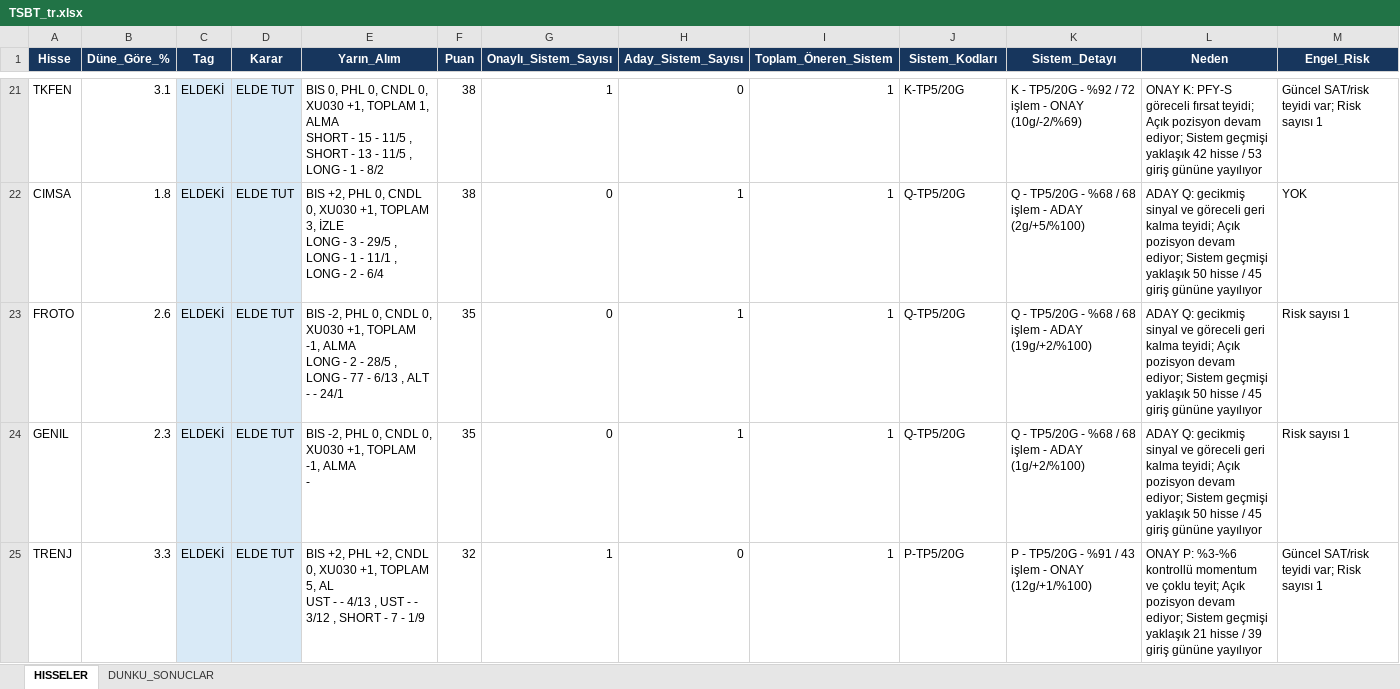
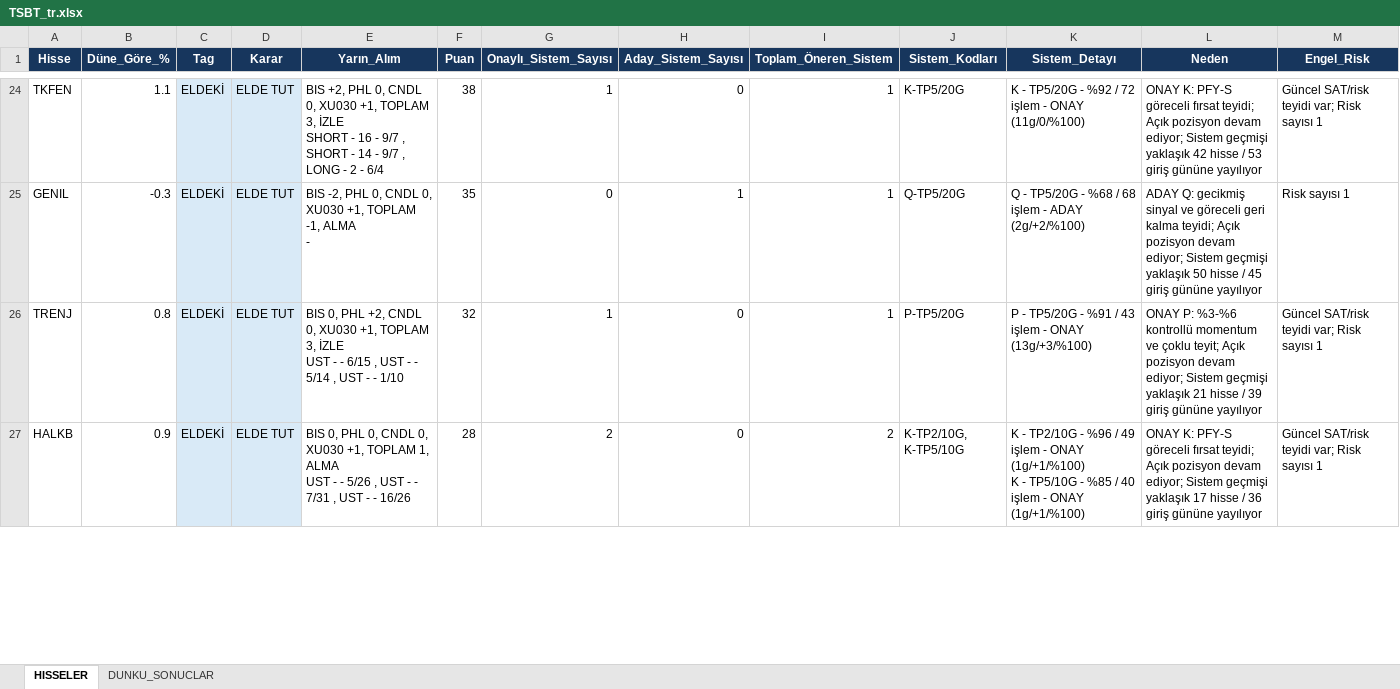
Before and after one commit to serkanche/portfoy, an Excel workbook: TSBT_tr.xlsx, sheet HISSELER, drawn as a sheet; only a part is shown, gaps mark what is left out; values as stored, in another font and other column widths than the file's, no borders; removed rows and columns are numbered as before the commit, all else as after; ↵ is a line break in a cell; the diff covers the shown part only; the diff names each change by its address in the sheet, - before the commit and + after, or states it on an @@ line.

Commit message:
Güncelle: TSBT_tr.xlsx

```diff
--- a/TSBT_tr.xlsx (sheet HISSELER)
+++ b/TSBT_tr.xlsx (sheet HISSELER)
-B24 (Düne_Göre_%): 3.1
+B24 (Düne_Göre_%): 1.1
-E24 (Yarın_Alım): BIS 0, PHL 0, CNDL 0, XU030 +1, TOPLAM 1, ALMA ↵ SHORT - 15 - 11/5 , SHORT - 13 - 11/5 , LONG - 1 - 8/2
+E24 (Yarın_Alım): BIS +2, PHL 0, CNDL 0, XU030 +1, TOPLAM 3, İZLE ↵ SHORT - 16 - 9/7 , SHORT - 14 - 9/7 , LONG - 2 - 6/4
-K24 (Sistem_Detayı): …- ONAY (10g/-2/%69)
+K24 (Sistem_Detayı): …- ONAY (11g/0/%100)
-row 22: CIMSA | 1.8 | ELDEKİ | ELDE TUT | BIS +2, PHL 0, CNDL 0, XU030 +1, TOPLAM 3, İZLE ↵ LONG - 3 - 29/5 , LONG - 1 - 11/1 , LONG - 2 - 6/4 | 38 | 0 | 1 | 1 | Q-TP5/20G | Q - TP5/20G - %68 / 68 işlem - ADAY (2g/+5/%100) | ADAY Q: gecikmiş sinyal ve göreceli geri kalma teyidi; Açık pozisyon devam ediyor; Sistem geçmişi yaklaşık 50 hisse / 45 giriş gününe yayılıyor | YOK
-row 23: FROTO | 2.6 | ELDEKİ | ELDE TUT | BIS -2, PHL 0, CNDL 0, XU030 +1, TOPLAM -1, ALMA ↵ LONG - 2 - 28/5 , LONG - 77 - 6/13 , ALT - - 24/1 | 35 | 0 | 1 | 1 | Q-TP5/20G | Q - TP5/20G - %68 / 68 işlem - ADAY (19g/+2/%100) | ADAY Q: gecikmiş sinyal ve göreceli geri kalma teyidi; Açık pozisyon devam ediyor; Sistem geçmişi yaklaşık 50 hisse / 45 giriş gününe yayılıyor | Risk sayısı 1
-B25 (Düne_Göre_%): 2.3
+B25 (Düne_Göre_%): -0.3
-K25 (Sistem_Detayı): …- ADAY (1g/+2/%100)
+K25 (Sistem_Detayı): …- ADAY (2g/+2/%100)
-B26 (Düne_Göre_%): 3.3
+B26 (Düne_Göre_%): 0.8
-E26 (Yarın_Alım): BIS +2, PHL +2, CNDL 0, XU030 +1, TOPLAM 5, AL ↵ UST - - 4/13 , UST - - 3/12 , SHORT - 7 - 1/9
+E26 (Yarın_Alım): BIS 0, PHL +2, CNDL 0, XU030 +1, TOPLAM 3, İZLE ↵ UST - - 6/15 , UST - - 5/14 , UST - - 1/10
-K26 (Sistem_Detayı): …- ONAY (12g/+1/%100)
+K26 (Sistem_Detayı): …- ONAY (13g/+3/%100)
+row 27: HALKB | 0.9 | ELDEKİ | ELDE TUT | BIS 0, PHL 0, CNDL 0, XU030 +1, TOPLAM 1, ALMA ↵ UST - - 5/26 , UST - - 7/31 , UST - - 16/26 | 28 | 2 | 0 | 2 | K-TP2/10G, K-TP5/10G | K - TP2/10G - %96 / 49 işlem - ONAY (1g/+1/%100) ↵ K - TP5/10G - %85 / 40 işlem - ONAY (1g/+1/%100) | ONAY K: PFY-S göreceli fırsat teyidi; Açık pozisyon devam ediyor; Sistem geçmişi yaklaşık 17 hisse / 36 giriş gününe yayılıyor | Güncel SAT/risk teyidi var; Risk sayısı 1
```
Also changed, not shown: 13 added rows, 13 removed rows, 84 edited cells and cell formats elsewhere in this sheet, sheet DUNKU_SONUCLAR.
